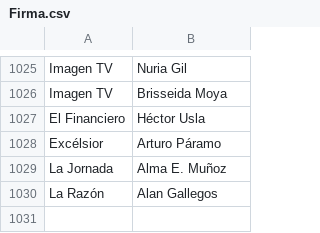
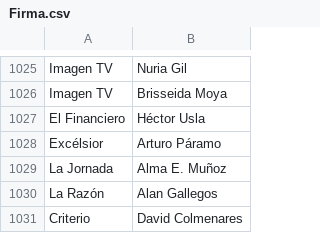
Before and after one commit to thelonious9/capturanotas, a CSV file: Firma.csv, drawn as a sheet; only a part is shown, gaps mark what is left out.

Commit message:
David Colmenares

```diff
--- a/Firma.csv
+++ b/Firma.csv
@@ -1030 +1030,2 @@ La Jornada,Alma E. Muñoz
 La Razón,Alan Gallegos
+Criterio,David Colmenares
```
